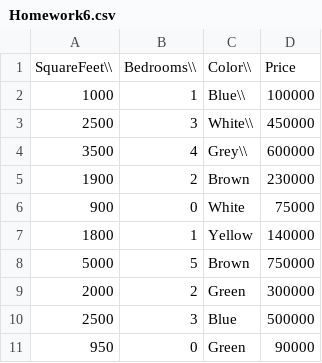
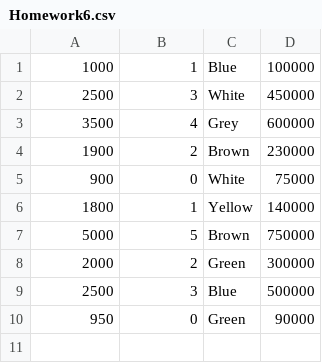
Before and after one commit to sj24301n/SanaiSavannah, a CSV file: Homework6.csv, drawn as a sheet.

Commit message:
Update Homework6.csv

```diff
--- a/Homework6.csv
+++ b/Homework6.csv
@@ -1,5 +1,4 @@
-SquareFeet\\,Bedrooms\\,Color\\,Price
-1000,1,Blue\\,100000
-2500,3,White\\,450000
-3500,4,Grey\\,600000
+1000,1,Blue,100000
+2500,3,White,450000
+3500,4,Grey,600000
 1900,2,Brown,230000
```
